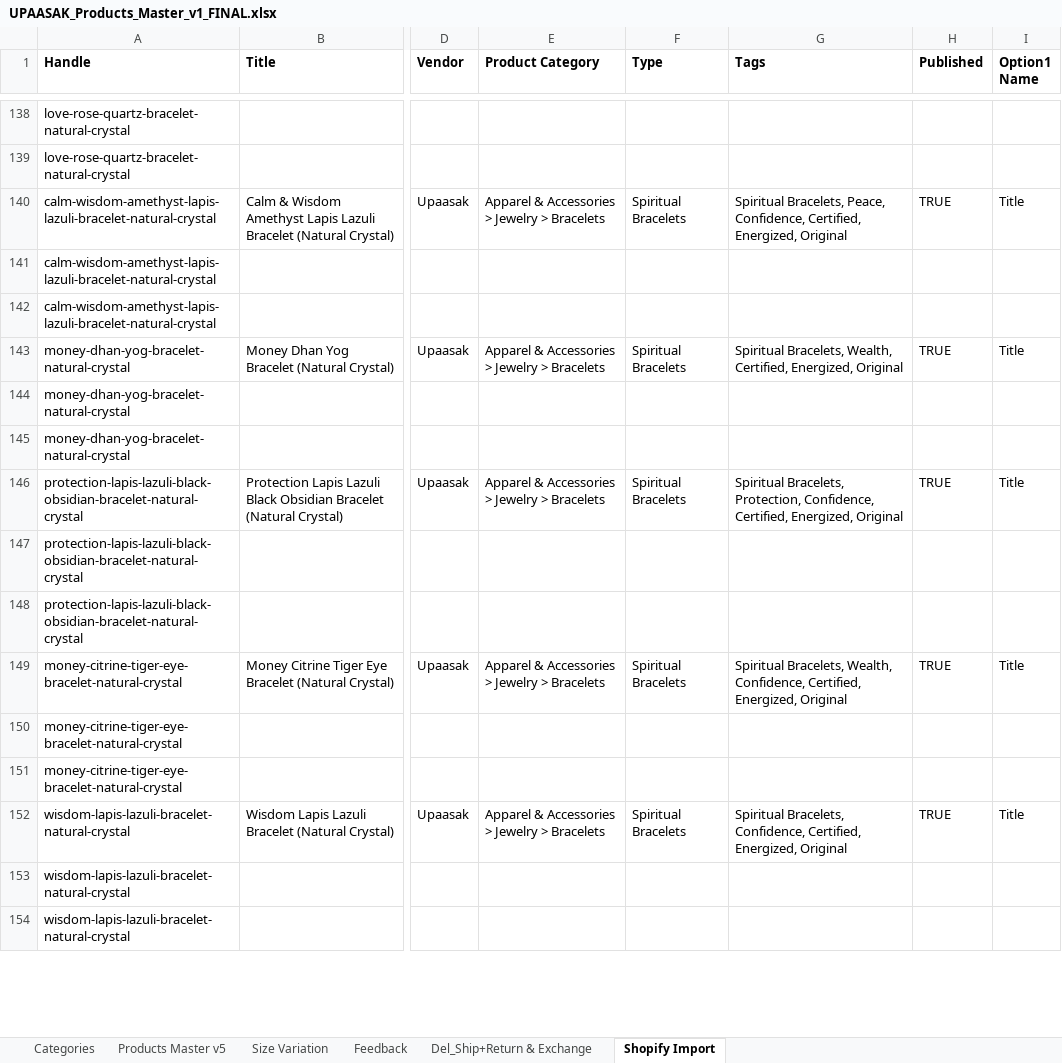
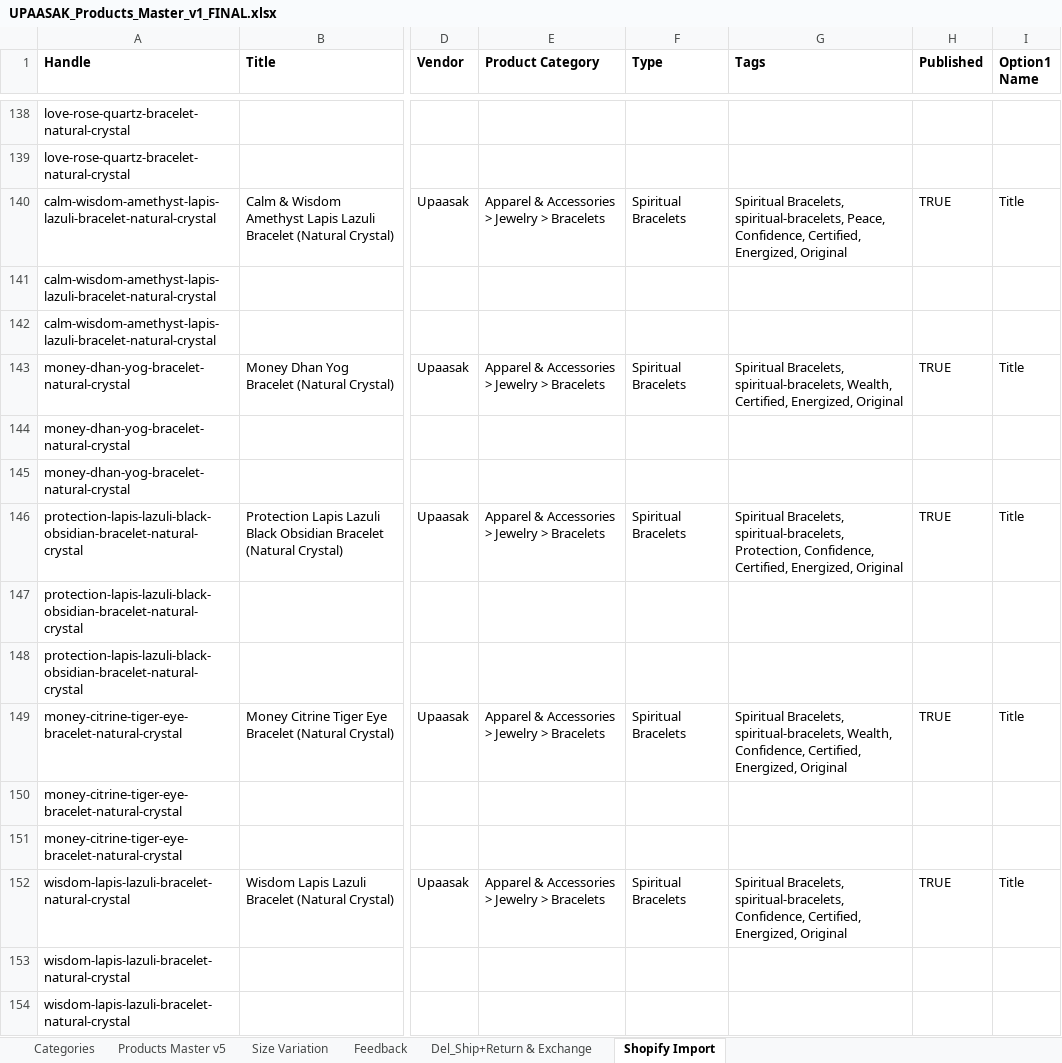
Before and after one commit to Rahul100897/upaasak, an Excel workbook: UPAASAK_Products_Master_v1_FINAL.xlsx, sheet Shopify Import, drawn as a sheet; only a part is shown, gaps mark what is left out; values as stored, in another font and other column widths than the file's, no borders; the diff covers the shown part only; the diff names each change by its address in the sheet, - before the commit and + after, or states it on an @@ line.

```diff
--- a/UPAASAK_Products_Master_v1_FINAL.xlsx (sheet Shopify Import)
+++ b/UPAASAK_Products_Master_v1_FINAL.xlsx (sheet Shopify Import)
-G140 (Tags): Spiritual Bracelets, Peace, Confidence,…
+G140 (Tags): Spiritual Bracelets, spiritual-bracelets, Peace, Confidence,…
-G143 (Tags): Spiritual Bracelets, Wealth, Certified,…
+G143 (Tags): Spiritual Bracelets, spiritual-bracelets, Wealth, Certified,…
-G146 (Tags): Spiritual Bracelets, Protection, Confidence,…
+G146 (Tags): Spiritual Bracelets, spiritual-bracelets, Protection, Confidence,…
-G149 (Tags): Spiritual Bracelets, Wealth, Confidence,…
+G149 (Tags): Spiritual Bracelets, spiritual-bracelets, Wealth, Confidence,…
-G152 (Tags): Spiritual Bracelets, Confidence, Certified,…
+G152 (Tags): Spiritual Bracelets, spiritual-bracelets, Confidence, Certified,…
```
Also changed, not shown: 21 edited cells elsewhere in this sheet, 3 other files.
